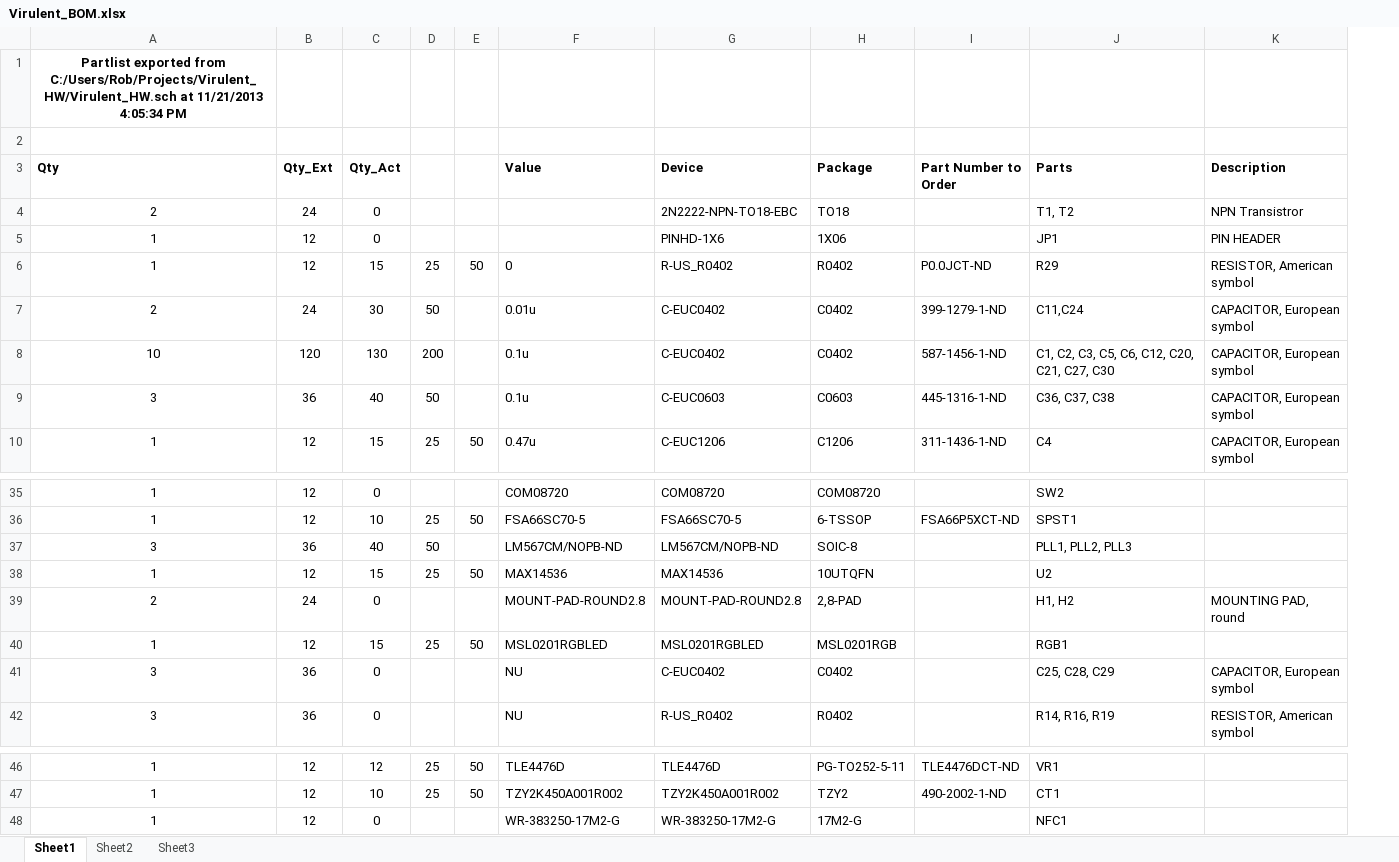
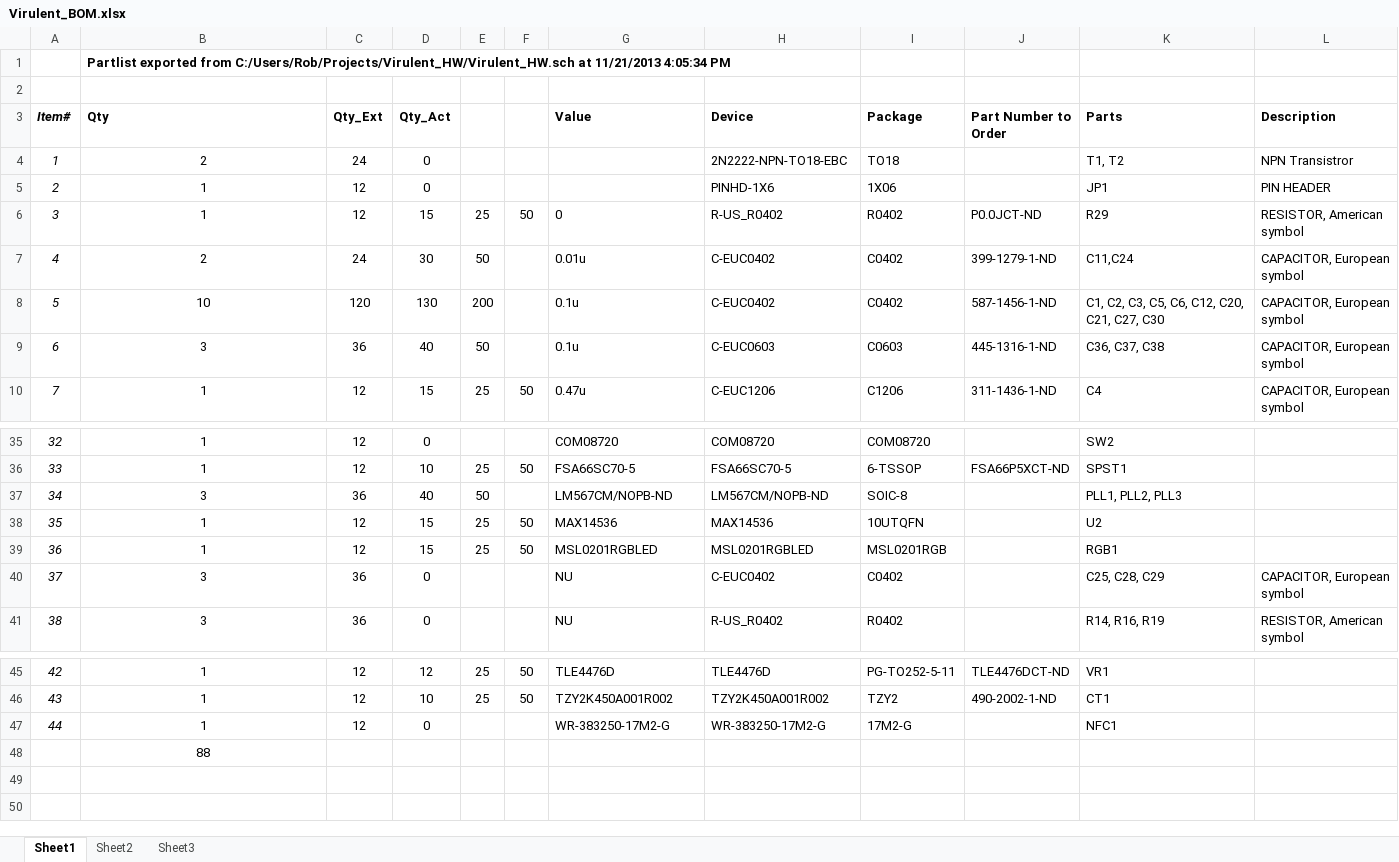
Before and after one commit to JustRob83/virulent_hw, an Excel workbook: Virulent_BOM.xlsx, sheet Sheet1, drawn as a sheet; only a part is shown, gaps mark what is left out; values as stored, in another font and other column widths than the file's, no borders; removed rows and columns are numbered as before the commit, all else as after; the diff names each change by its address in the sheet, - before the commit and + after, or states it on an @@ line.

Commit message:
Added Item# column for bag markings.

```diff
--- a/Virulent_BOM.xlsx (sheet Sheet1)
+++ b/Virulent_BOM.xlsx (sheet Sheet1)
+column A (Item#), rows 4-10: 1 | 2 | 3 | 4 | 5 | 6 | 7; rows 35-41: 32 | 33 | 34 | 35 | 36 | 37 | 38; rows 45-47: 42 | 43 | 44
-B1 alignment: center
+B1 alignment: left
-row 39: 2 | 24 | 0 |  |  | MOUNT-PAD-ROUND2.8 | MOUNT-PAD-ROUND2.8 | 2,8-PAD |  | H1, H2 | MOUNTING PAD, round
+row 48:  | 88
```
Also changed, not shown: formulas that keep their value.
